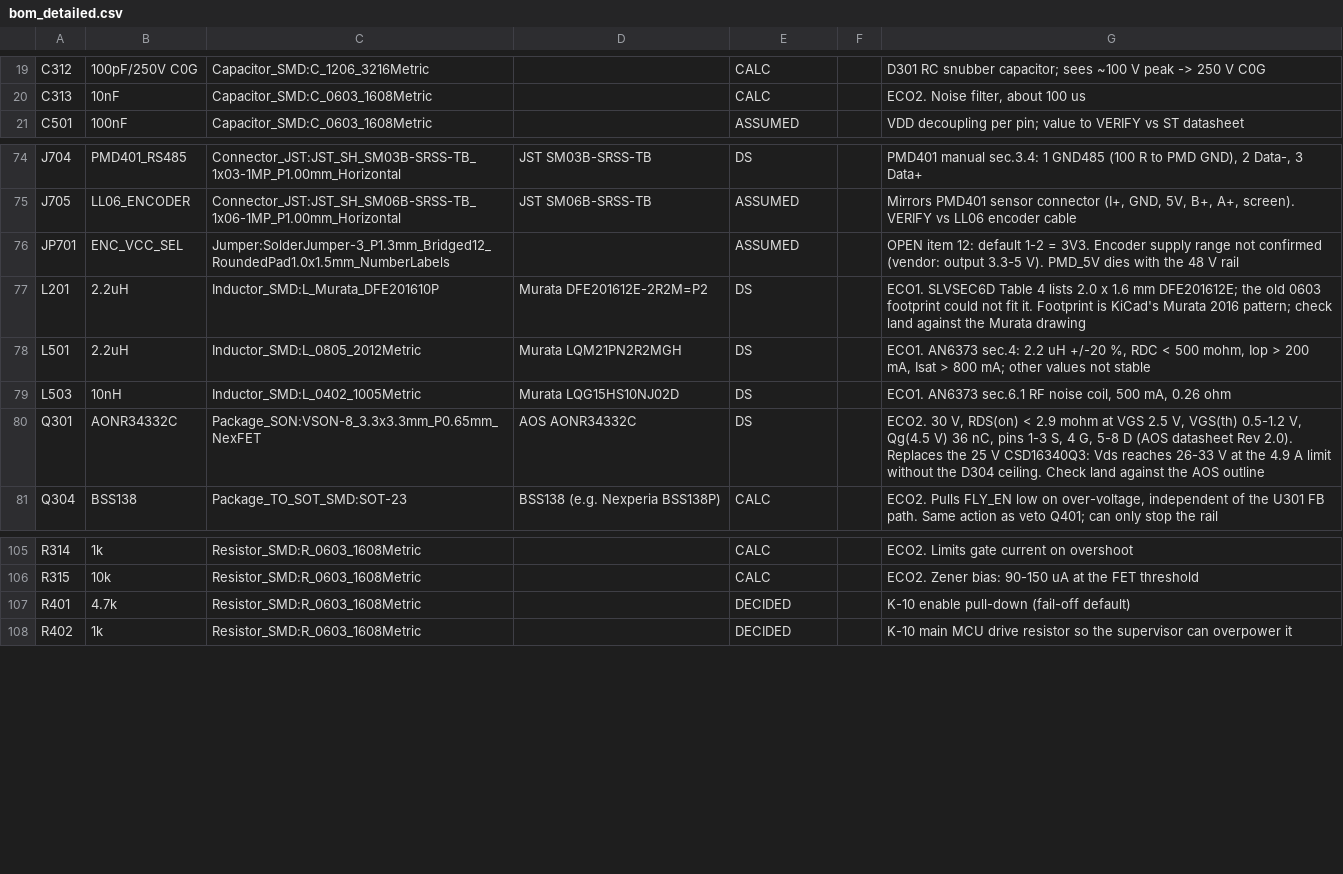
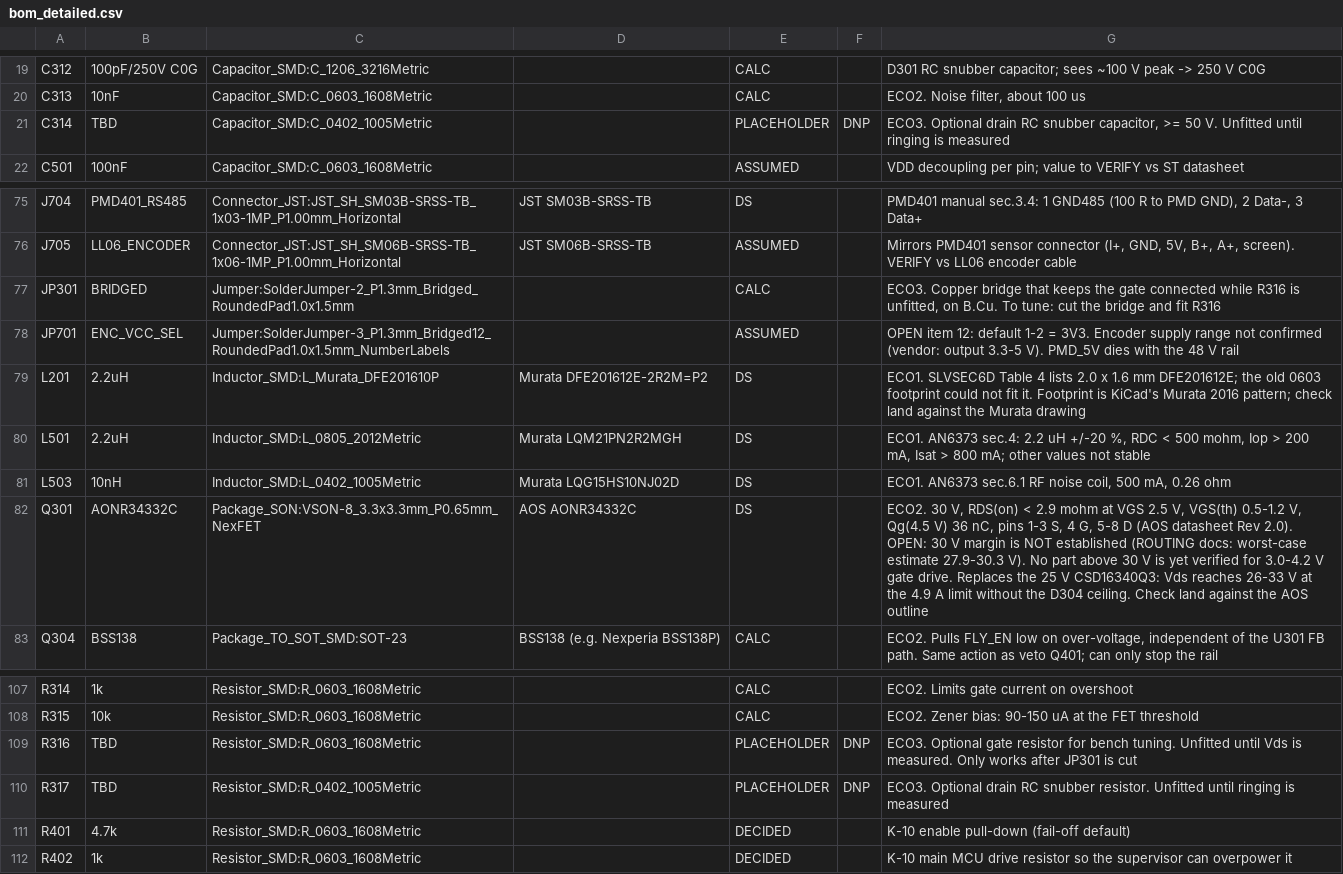
Before and after one commit to BigBiglinn/INSULIN_PUMP, a CSV file: docs/bom_detailed.csv, drawn as a sheet; only a part is shown, gaps mark what is left out.

Commit message:
Schematic ECO3: Q301 gate bridge with optional resistor, optional drain snubber (both unfitted)
JP301 is a copper bridge so the gate stays connected while R316 is unfitted. Q301 stays open:
margin not established. PCB updated in the next commit. Not fabrication-ready.

```diff
--- a/docs/bom_detailed.csv
+++ b/docs/bom_detailed.csv
@@ -20,2 +20,3 @@
 "C313","10nF","Capacitor_SMD:C_0603_1608Metric","","CALC","","ECO2. Noise filter, about 100 us"
+"C314","TBD","Capacitor_SMD:C_0402_1005Metric","","PLACEHOLDER","DNP","ECO3. Optional drain RC snubber capacitor, >= 50 V. Unfitted until ringing is measured"
 "C501","100nF","Capacitor_SMD:C_0603_1608Metric","","ASSUMED","","VDD decoupling per pin; value to VERIFY vs ST datasheet"
@@ -75,2 +76,3 @@
 "J705","LL06_ENCODER","Connector_JST:JST_SH_SM06B-SRSS-TB_1x06-1MP_P1.00mm_Horizontal","JST SM06B-SRSS-TB","ASSUMED","","Mirrors PMD401 sensor connector (I+, GND, 5V, B+, A+, screen). VERIFY vs LL06 encoder cable"
+"JP301","BRIDGED","Jumper:SolderJumper-2_P1.3mm_Bridged_RoundedPad1.0x1.5mm","","CALC","","ECO3. Copper bridge that keeps the gate connected while R316 is unfitted, on B.Cu. To tune: cut the bridge and fit R316"
 "JP701","ENC_VCC_SEL","Jumper:SolderJumper-3_P1.3mm_Bridged12_RoundedPad1.0x1.5mm_NumberLabels","","ASSUMED","","OPEN item 12: default 1-2 = 3V3. Encoder supply range not confirmed (vendor: output 3.3-5 V). PMD_5V dies with the 48 V rail"
@@ -79,3 +81,3 @@
 "L503","10nH","Inductor_SMD:L_0402_1005Metric","Murata LQG15HS10NJ02D","DS","","ECO1. AN6373 sec.6.1 RF noise coil, 500 mA, 0.26 ohm"
-"Q301","AONR34332C","Package_SON:VSON-8_3.3x3.3mm_P0.65mm_NexFET","AOS AONR34332C","DS","","ECO2. 30 V, RDS(on) < 2.9 mohm at VGS 2.5 V, VGS(th) 0.5-1.2 V, Qg(4.5 V) 36 nC, pins 1-3 S, 4 G, 5-8 D (AOS datasheet Rev 2.0). Replaces the 25 V CSD16340Q3: Vds reaches 26-33 V at the 4.9 A limit without the D304 ceiling. Check land against the AOS outline"
+"Q301","AONR34332C","Package_SON:VSON-8_3.3x3.3mm_P0.65mm_NexFET","AOS AONR34332C","DS","","ECO2. 30 V, RDS(on) < 2.9 mohm at VGS 2.5 V, VGS(th) 0.5-1.2 V, Qg(4.5 V) 36 nC, pins 1-3 S, 4 G, 5-8 D (AOS datasheet Rev 2.0). OPEN: 30 V margin is NOT established (ROUTING docs: worst-case estimate 27.9-30.3 V). No part above 30 V is yet verified for 3.0-4.2 V gate drive. Replaces the 25 V CSD16340Q3: Vds reaches 26-33 V at the 4.9 A limit without the D304 ceiling. Check land against the AOS outline"
 "Q304","BSS138","Package_TO_SOT_SMD:SOT-23","BSS138 (e.g. Nexperia BSS138P)","CALC","","ECO2. Pulls FLY_EN low on over-voltage, independent of the U301 FB path. Same action as veto Q401; can only stop the rail"
@@ -106,2 +108,4 @@
 "R315","10k","Resistor_SMD:R_0603_1608Metric","","CALC","","ECO2. Zener bias: 90-150 uA at the FET threshold"
+"R316","TBD","Resistor_SMD:R_0603_1608Metric","","PLACEHOLDER","DNP","ECO3. Optional gate resistor for bench tuning. Unfitted until Vds is measured. Only works after JP301 is cut"
+"R317","TBD","Resistor_SMD:R_0402_1005Metric","","PLACEHOLDER","DNP","ECO3. Optional drain RC snubber resistor. Unfitted until ringing is measured"
 "R401","4.7k","Resistor_SMD:R_0603_1608Metric","","DECIDED","","K-10 enable pull-down (fail-off default)"
```
Also changed, not shown: docs/bom.csv, 8 other files.
